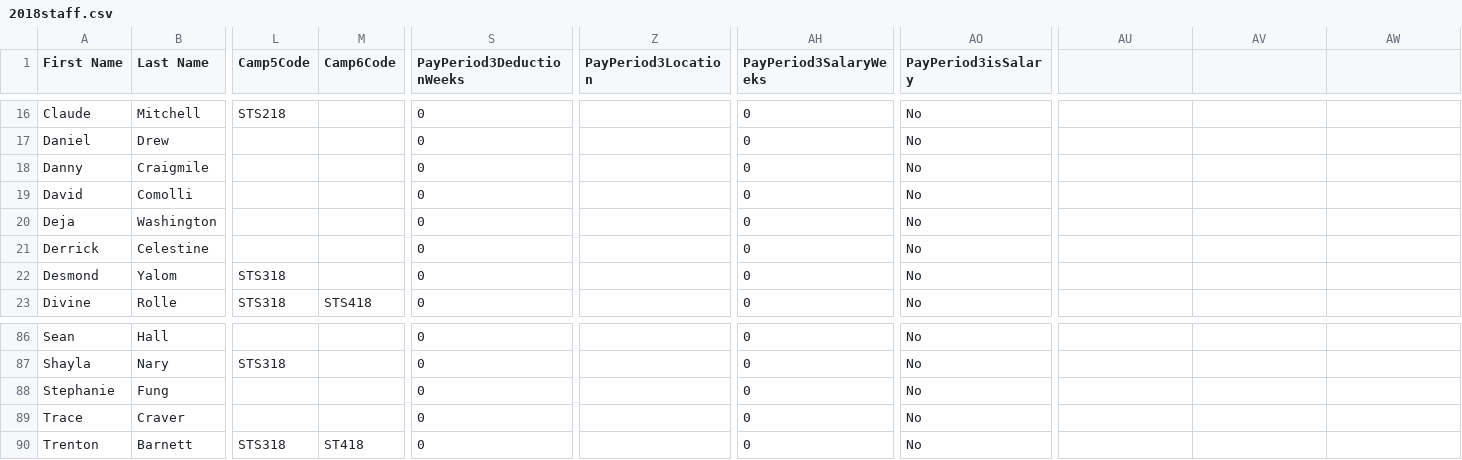
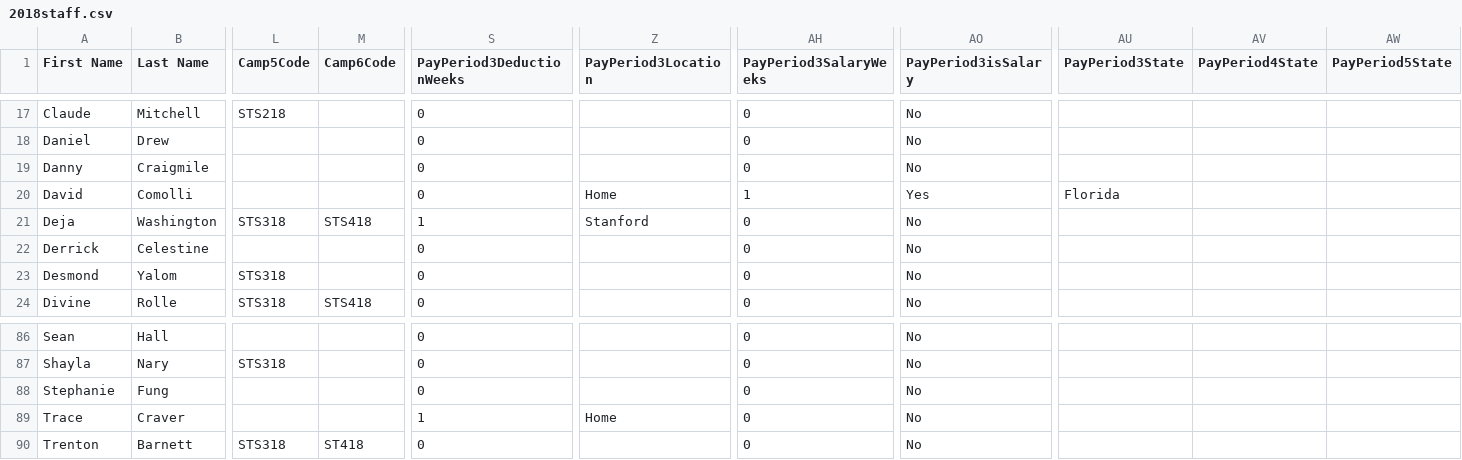
Before and after one commit to QLN-SuperCamp/Payroll, a CSV file: admin/2018staff.csv, drawn as a sheet; only a part is shown, gaps mark what is left out; addresses are those after the commit; the diff covers the shown part only; the diff names each change by its address in the sheet, - before the commit and + after, or states it on an @@ line.

Commit message:
Added FL Salary and PA Salary. PA Hourly.

```diff
--- a/admin/2018staff.csv
+++ b/admin/2018staff.csv
-AU1: (empty)
+AU1: PayPeriod3State
-AV1: (empty)
+AV1: PayPeriod4State
-AW1: (empty)
+AW1: PayPeriod5State
-Z20 (PayPeriod3Location): (empty)
+Z20 (PayPeriod3Location): Home
-AH20 (PayPeriod3SalaryWeeks): 0
+AH20 (PayPeriod3SalaryWeeks): 1
-AO20 (PayPeriod3isSalary): No
+AO20 (PayPeriod3isSalary): Yes
-AU20 (PayPeriod3State): (empty)
+AU20 (PayPeriod3State): Florida
-L21 (Camp5Code): (empty)
+L21 (Camp5Code): STS318
-M21 (Camp6Code): (empty)
+M21 (Camp6Code): STS418
-S21 (PayPeriod3DeductionWeeks): 0
+S21 (PayPeriod3DeductionWeeks): 1
-Z21 (PayPeriod3Location): (empty)
+Z21 (PayPeriod3Location): Stanford
-S89 (PayPeriod3DeductionWeeks): 0
+S89 (PayPeriod3DeductionWeeks): 1
-Z89 (PayPeriod3Location): (empty)
+Z89 (PayPeriod3Location): Home
```
Also changed, not shown: 1 added row, 1 removed row and 51 edited cells elsewhere in this file, 3 other files.
